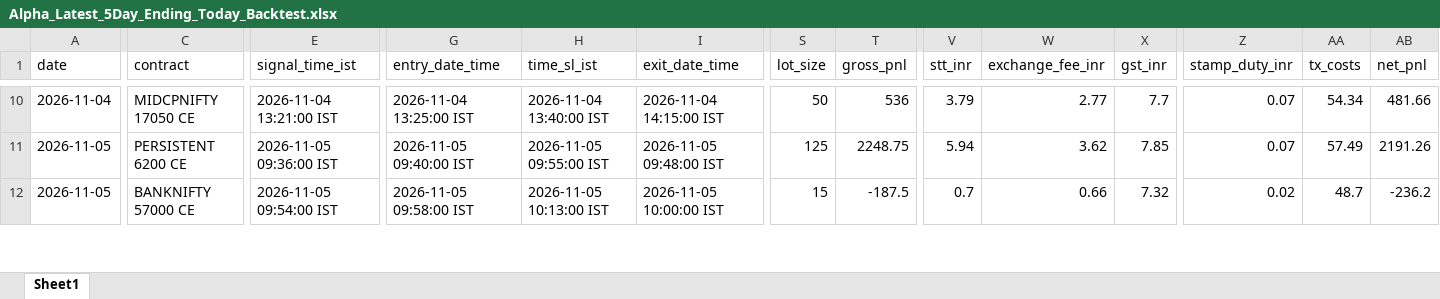
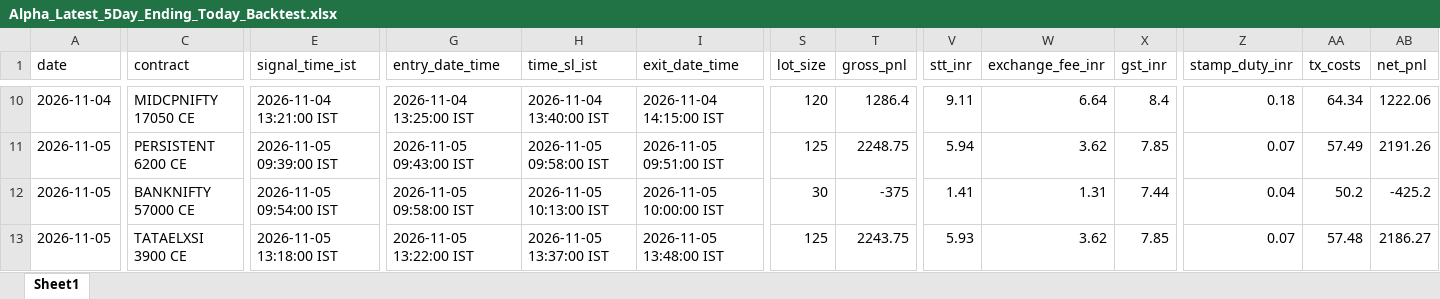
Before and after one commit to manojmukati/alpha-option-buyer, an Excel workbook: scratch/Alpha_Latest_5Day_Ending_Today_Backtest.xlsx, sheet Sheet1, drawn as a sheet; only a part is shown, gaps mark what is left out; values as stored, in another font and other column widths than the file's, no borders; rows hold the shown columns only; the diff covers the shown part only; the diff names each change by its address in the sheet, - before the commit and + after, or states it on an @@ line.

```diff
--- a/scratch/Alpha_Latest_5Day_Ending_Today_Backtest.xlsx (sheet Sheet1)
+++ b/scratch/Alpha_Latest_5Day_Ending_Today_Backtest.xlsx (sheet Sheet1)
-S10 (lot_size): 50
+S10 (lot_size): 120
-T10 (gross_pnl): 536
+T10 (gross_pnl): 1286.4
-V10 (stt_inr): 3.79
+V10 (stt_inr): 9.11
-W10 (exchange_fee_inr): 2.77
+W10 (exchange_fee_inr): 6.64
-X10 (gst_inr): 7.7
+X10 (gst_inr): 8.4
-Z10 (stamp_duty_inr): 0.07
+Z10 (stamp_duty_inr): 0.18
-AA10 (tx_costs): 54.34
+AA10 (tx_costs): 64.34
-AB10 (net_pnl): 481.66
+AB10 (net_pnl): 1222.06
-E11 (signal_time_ist): 2026-11-05 09:36:00 IST
+E11 (signal_time_ist): 2026-11-05 09:39:00 IST
-G11 (entry_date_time): 2026-11-05 09:40:00 IST
+G11 (entry_date_time): 2026-11-05 09:43:00 IST
-H11 (time_sl_ist): 2026-11-05 09:55:00 IST
+H11 (time_sl_ist): 2026-11-05 09:58:00 IST
-I11 (exit_date_time): 2026-11-05 09:48:00 IST
+I11 (exit_date_time): 2026-11-05 09:51:00 IST
-S12 (lot_size): 15
+S12 (lot_size): 30
-T12 (gross_pnl): -187.5
+T12 (gross_pnl): -375
-V12 (stt_inr): 0.7
+V12 (stt_inr): 1.41
-W12 (exchange_fee_inr): 0.66
+W12 (exchange_fee_inr): 1.31
-X12 (gst_inr): 7.32
+X12 (gst_inr): 7.44
-Z12 (stamp_duty_inr): 0.02
+Z12 (stamp_duty_inr): 0.04
-AA12 (tx_costs): 48.7
+AA12 (tx_costs): 50.2
-AB12 (net_pnl): -236.2
+AB12 (net_pnl): -425.2
+row 13: 2026-11-05 | TATAELXSI 3900 CE | 2026-11-05 13:18:00 IST | 2026-11-05 13:22:00 IST | 2026-11-05 13:37:00 IST | 2026-11-05 13:48:00 IST | 125 | 2243.75 | 5.93 | 3.62 | 7.85 | 0.07 | 57.48 | 2186.27
```
Also changed, not shown: 4 added rows, 5 removed rows and 34 edited cells elsewhere in this sheet, 5 other files.
